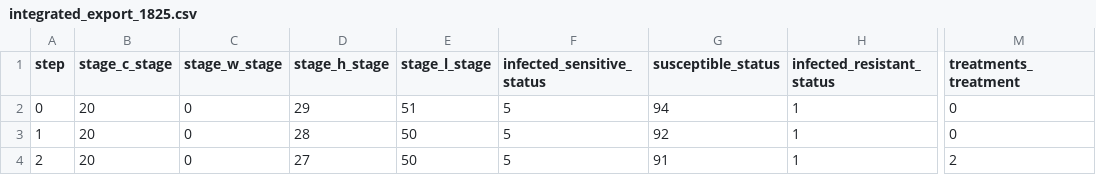
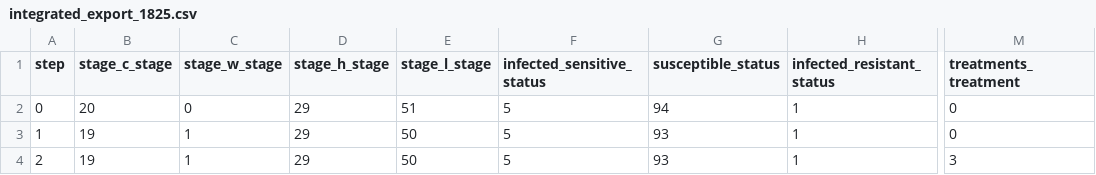
Before and after one commit to acrosvet/model_jl, a CSV file: integrated_export_1825.csv, drawn as a sheet; only a part is shown, gaps mark what is left out; the diff names each change by its address in the sheet, - before the commit and + after, or states it on an @@ line.

```diff
--- a/integrated_export_1825.csv
+++ b/integrated_export_1825.csv
-B3:B4 (stage_c_stage): 20
+B3:B4 (stage_c_stage): 19
-C3:C4 (stage_w_stage): 0
+C3:C4 (stage_w_stage): 1
-D3 (stage_h_stage): 28
+D3 (stage_h_stage): 29
-G3 (susceptible_status): 92
+G3 (susceptible_status): 93
-D4 (stage_h_stage): 27
+D4 (stage_h_stage): 29
-G4 (susceptible_status): 91
+G4 (susceptible_status): 93
-M4 (treatments_treatment): 2
+M4 (treatments_treatment): 3
```
Also changed, not shown: 1 other file.
